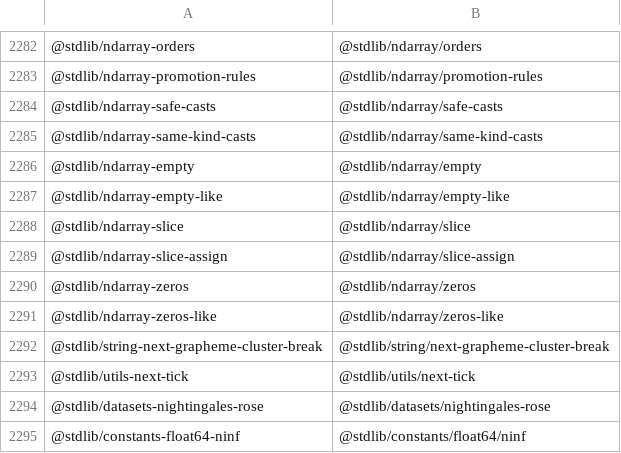
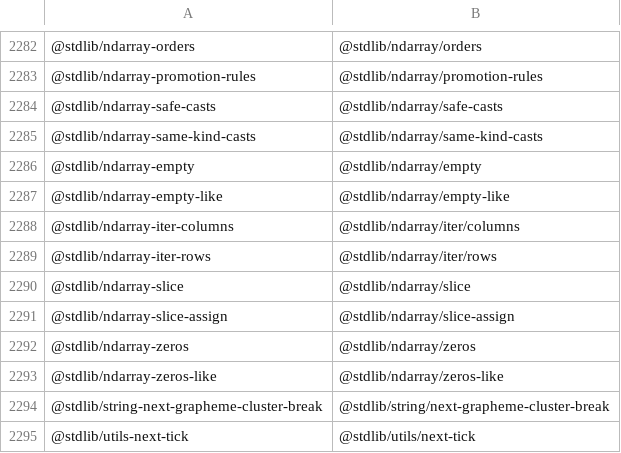
Before and after one commit to stdlib-js/namespace-standalone2pkg, a CSV file: data/data.csv, drawn as a sheet; only a part is shown, gaps mark what is left out; the shorter side is filled out with more unchanged rows; the diff names each change by its address in the sheet, - before the commit and + after, or states it on an @@ line.

```diff
--- a/data/data.csv
+++ b/data/data.csv
+row 2288: @stdlib/ndarray-iter-columns | @stdlib/ndarray/iter/columns
+row 2289: @stdlib/ndarray-iter-rows | @stdlib/ndarray/iter/rows
```
Also changed, not shown: 4 other files.
